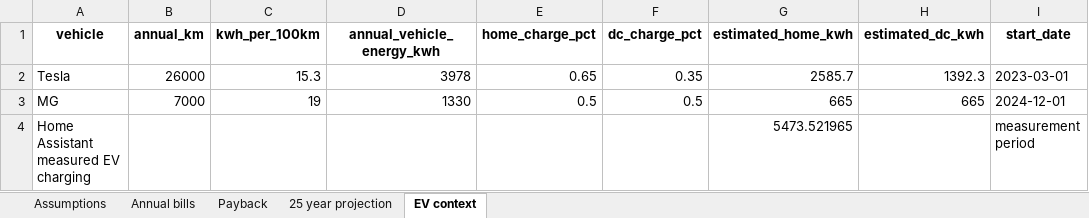
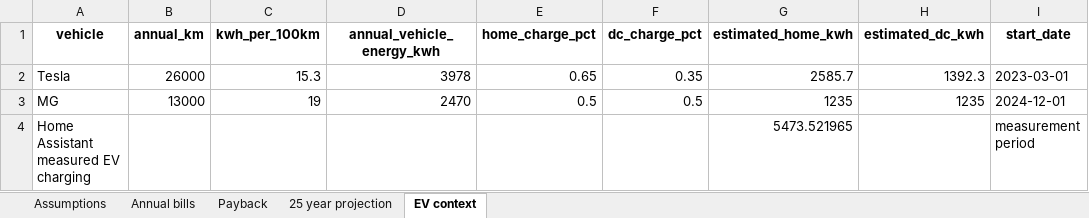
Before and after one commit to petrfaitl/home-energy-analysis, an Excel workbook: analysis_files/pv_system_roi_analysis.xlsx, sheet EV context, drawn as a sheet; values as stored, in another font and other column widths than the file's, no borders; the diff names each change by its address in the sheet, - before the commit and + after, or states it on an @@ line.

```diff
--- a/analysis_files/pv_system_roi_analysis.xlsx (sheet EV context)
+++ b/analysis_files/pv_system_roi_analysis.xlsx (sheet EV context)
-B3 (annual_km): 7000
+B3 (annual_km): 13000
-D3 (annual_vehicle_energy_kwh): 1330
+D3 (annual_vehicle_energy_kwh): 2470
-G3 (estimated_home_kwh): 665
+G3 (estimated_home_kwh): 1235
-H3 (estimated_dc_kwh): 665
+H3 (estimated_dc_kwh): 1235
```
Also changed, not shown: 3 other files.
